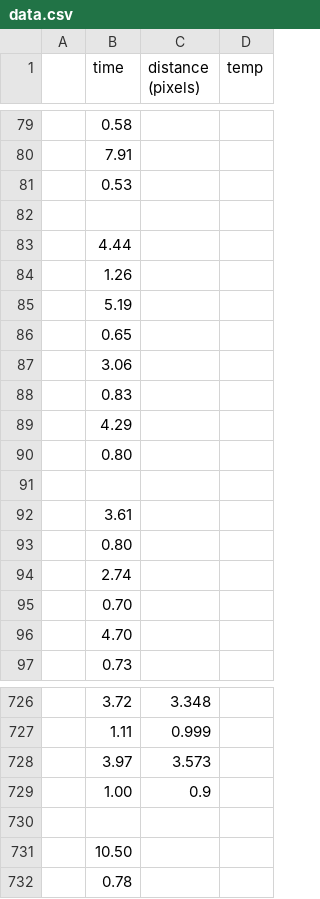
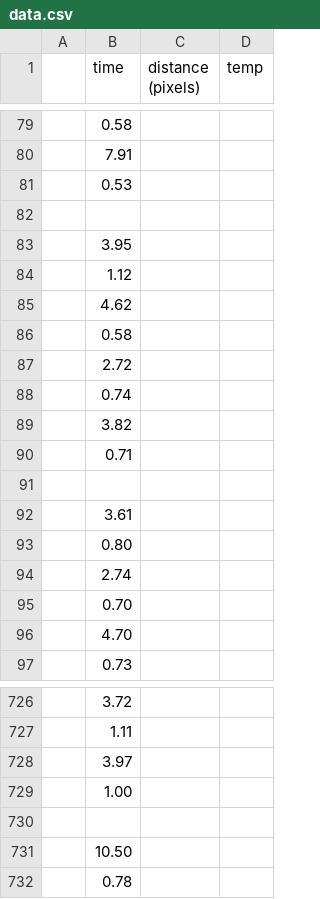
Before and after one commit to r-awada/lab-phy353l, a CSV file: lab3/data.csv, drawn as a sheet; only a part is shown, gaps mark what is left out; removed rows and columns are numbered as before the commit, all else as after; the diff covers the shown part only; the diff names each change by its address in the sheet, - before the commit and + after, or states it on an @@ line.

```diff
--- a/lab3/data.csv
+++ b/lab3/data.csv
-B83 (time): 4.44
+B83 (time): 3.95
-B84 (time): 1.26
+B84 (time): 1.12
-B85 (time): 5.19
+B85 (time): 4.62
-row 86:  | 0.65
@@ row 443 moved to row 86: 0.58 @@
-B87 (time): 3.06
+B87 (time): 2.72
-B88 (time): 0.83
+B88 (time): 0.74
-B89 (time): 4.29
+B89 (time): 3.82
-B90 (time): 0.80
+B90 (time): 0.71
-C726 (distance (pixels)): 3.348
+C726 (distance (pixels)): (empty)
-C727 (distance (pixels)): 0.999
+C727 (distance (pixels)): (empty)
-C728 (distance (pixels)): 3.573
+C728 (distance (pixels)): (empty)
-C729 (distance (pixels)): 0.9
+C729 (distance (pixels)): (empty)
```
Also changed, not shown: 12 added rows, 11 removed rows and 89 edited cells elsewhere in this file, 1 other file.
